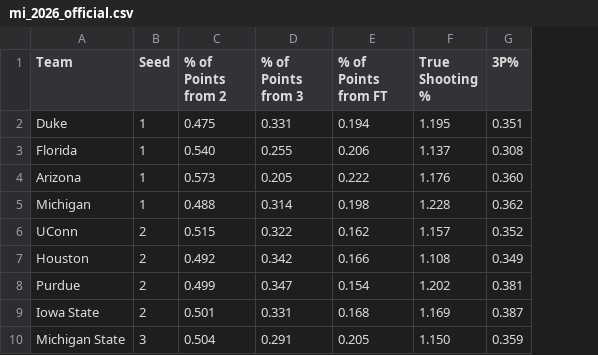
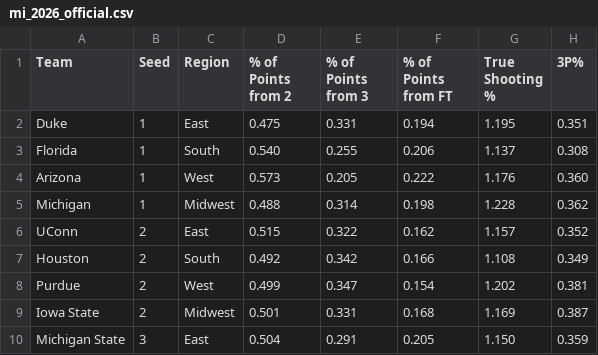
Before and after one commit to delcampopc-byte/the-madness-index, a CSV file: data/csvs/mi_2026_official.csv, drawn as a sheet; only a part is shown; the diff names each change by its address in the sheet, - before the commit and + after, or states it on an @@ line.

```diff
--- a/data/csvs/mi_2026_official.csv
+++ b/data/csvs/mi_2026_official.csv
+column C (Region), rows 2-10: East | South | West | Midwest | East | South | West | Midwest | East
```
Also changed, not shown: data/csvs/mi_2021_official.csv, data/csvs/mi_2022_official.csv, 4 other files.
